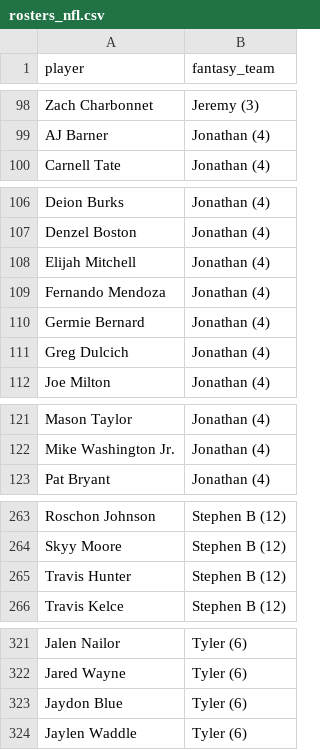
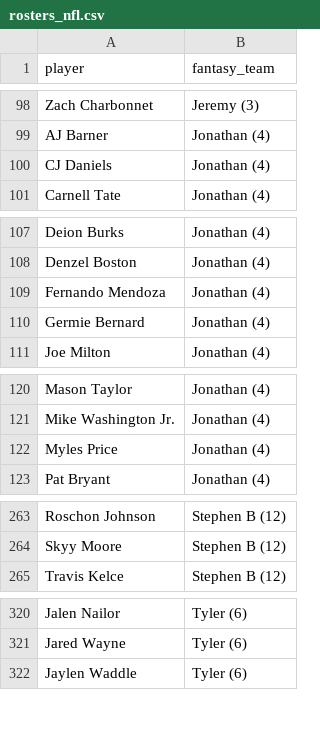
Before and after one commit to kyeill/dynasty, a CSV file: output/rosters_nfl.csv, drawn as a sheet; only a part is shown, gaps mark what is left out; removed rows and columns are numbered as before the commit, all else as after; the diff covers the shown part only; the diff names each change by its address in the sheet, - before the commit and + after, or states it on an @@ line.

```diff
--- a/output/rosters_nfl.csv
+++ b/output/rosters_nfl.csv
+row 100: CJ Daniels | Jonathan (4)
-row 108: Elijah Mitchell | Jonathan (4)
-row 111: Greg Dulcich | Jonathan (4)
+row 122: Myles Price | Jonathan (4)
-row 265: Travis Hunter | Stephen B (12)
-row 323: Jaydon Blue | Tyler (6)
```
Also changed, not shown: 1 added row elsewhere in this file, lastgood/mlb_hkb.csv, lastgood/nba_current.csv, 19 other files.
